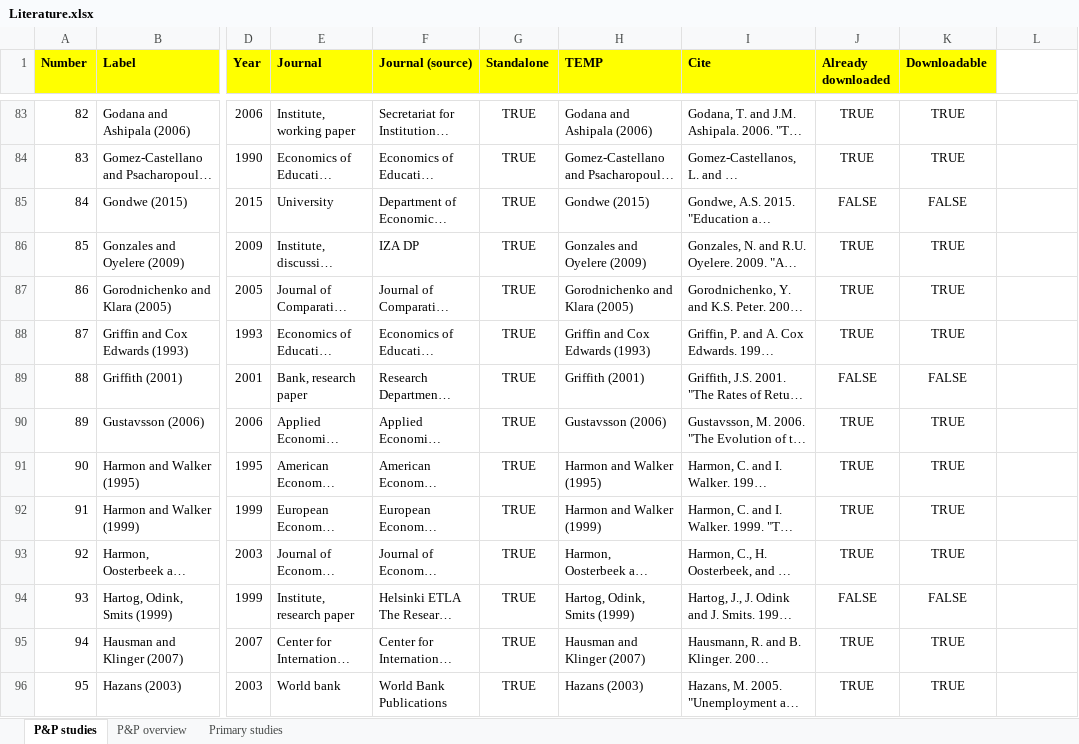
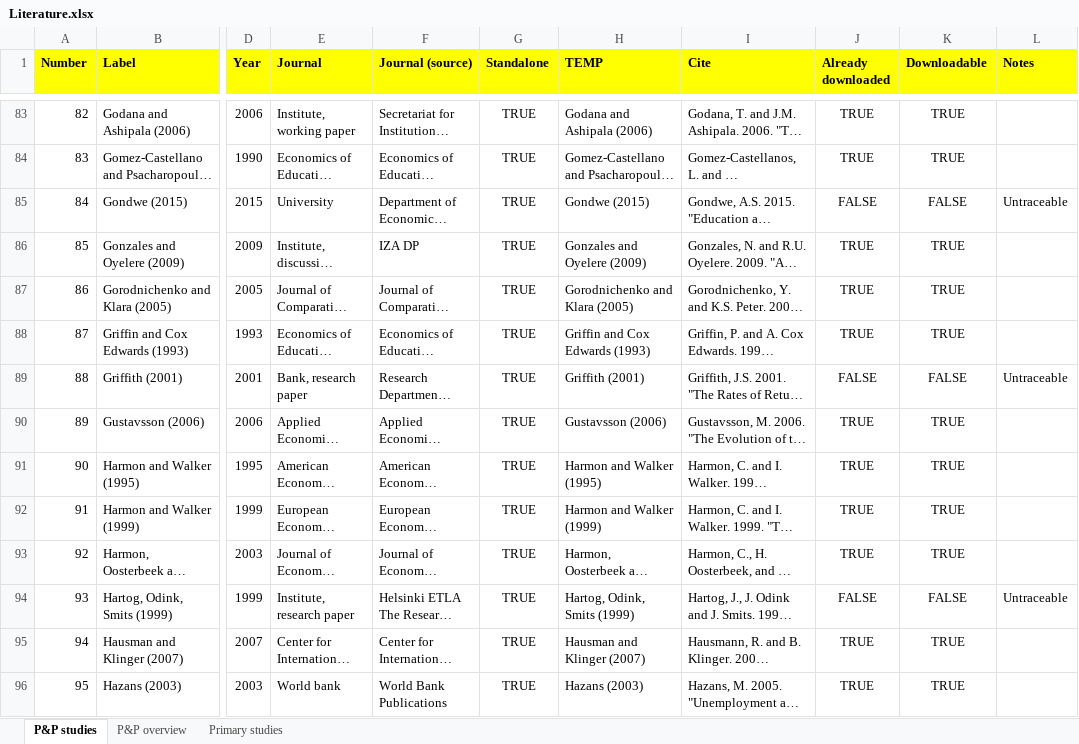
Before and after one commit to PetrCala/Diploma-Thesis, an Excel workbook: Literature/Literature.xlsx, sheet P&P studies, drawn as a sheet; only a part is shown, gaps mark what is left out; long unchanged cells end in …; values as stored, in another font and other column widths than the file's, no borders; conditional formats not drawn; the diff covers the shown part only; the diff names each change by its address in the sheet, - before the commit and + after, or states it on an @@ line.

Commit message:
All P&P studies classified and downloaded

```diff
--- a/Literature/Literature.xlsx (sheet P&P studies)
+++ b/Literature/Literature.xlsx (sheet P&P studies)
-L1: (empty)
+L1: Notes
-L1 fill: none
+L1 fill: #FFFF00
-L85 (Notes): (empty)
+L85 (Notes): Untraceable
-L89 (Notes): (empty)
+L89 (Notes): Untraceable
-L94 (Notes): (empty)
+L94 (Notes): Untraceable
```
Also changed, not shown: 20 edited cells elsewhere in this sheet, sheet P&P overview, 1 other file.
